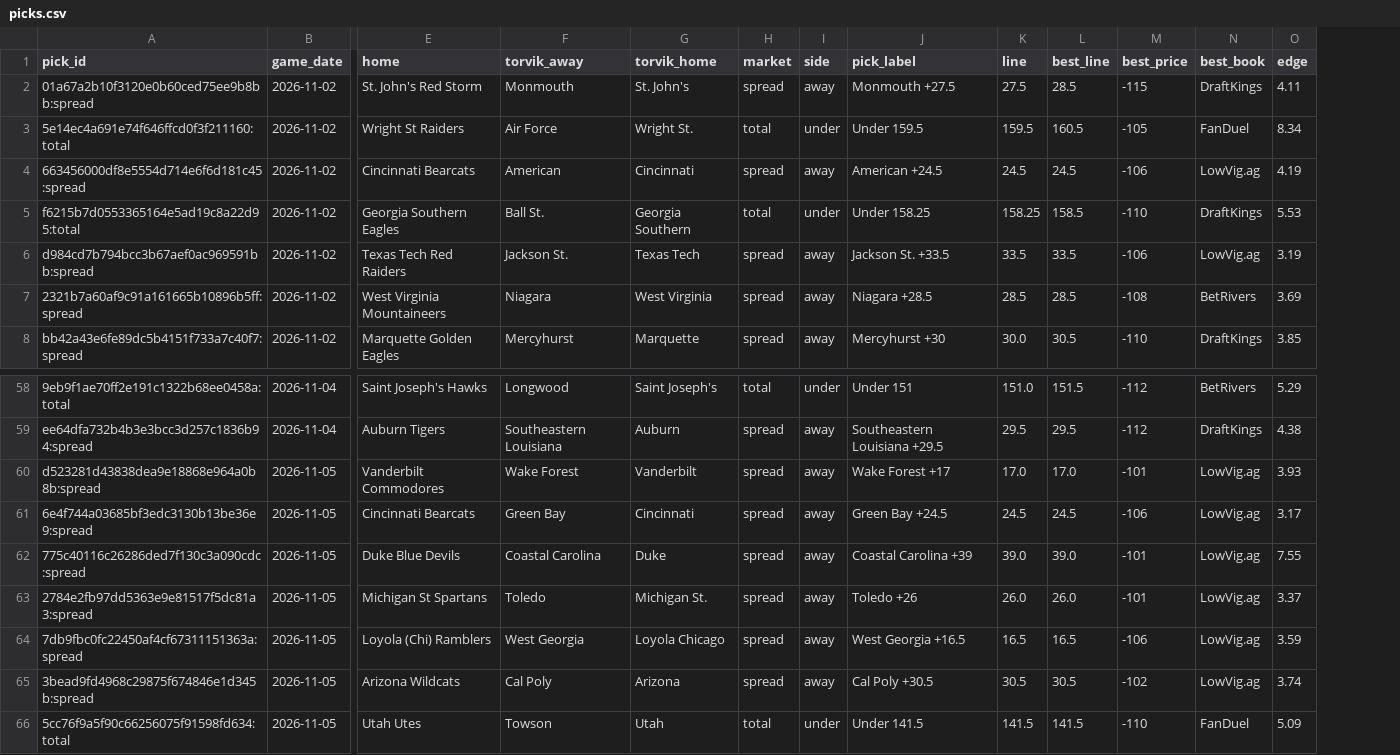
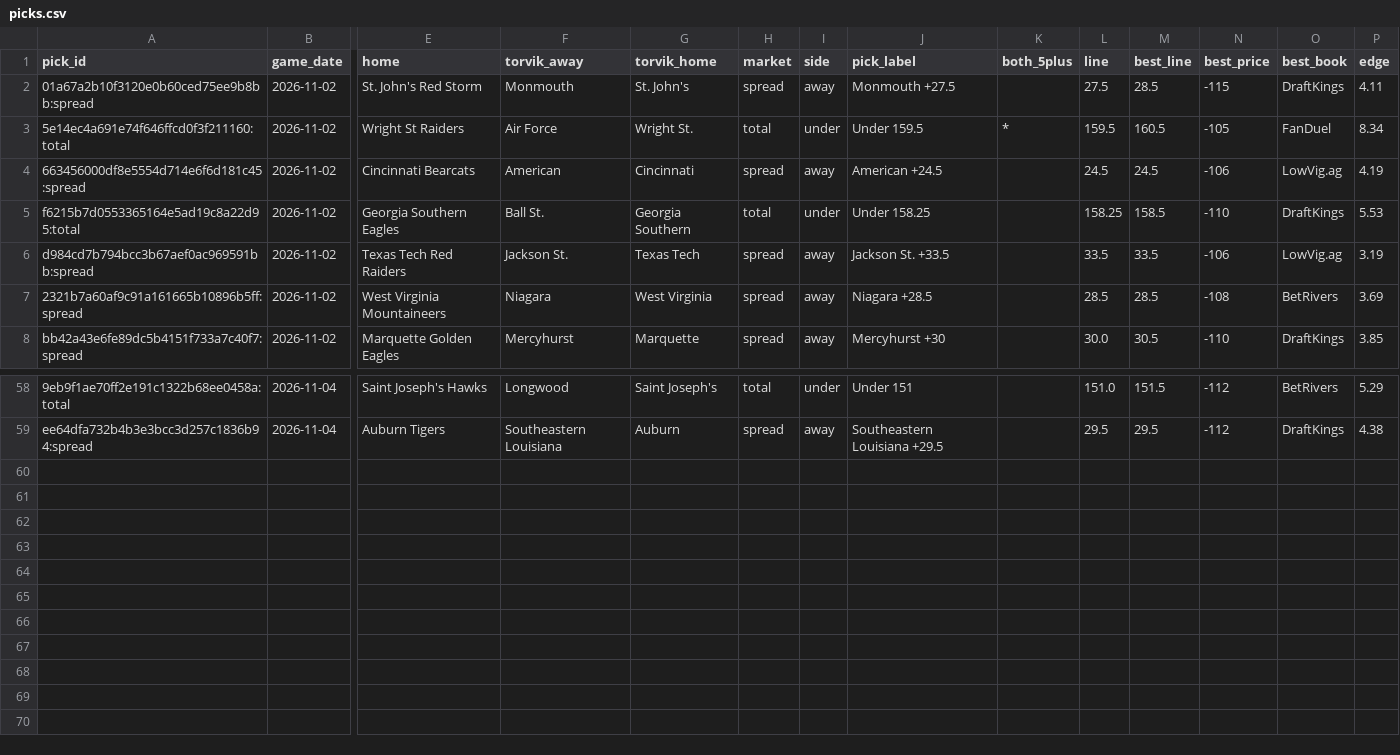
Before and after one commit to wheehawk/CBB_Mispricing, a CSV file: data/picks.csv, drawn as a sheet; only a part is shown, gaps mark what is left out; removed rows and columns are numbered as before the commit, all else as after; rows hold the shown columns only; the diff names each change by its address in the sheet, - before the commit and + after, or states it on an @@ line.

```diff
--- a/data/picks.csv
+++ b/data/picks.csv
+column K (both_5plus), row 3: *
-row 60: d523281d43838dea9e18868e964a0b8b:spread | 2026-11-05 | Vanderbilt Commodores | Wake Forest | Vanderbilt | spread | away | Wake Forest +17 | 17.0 | 17.0 | -101 | LowVig.ag | 3.93
-row 61: 6e4f744a03685bf3edc3130b13be36e9:spread | 2026-11-05 | Cincinnati Bearcats | Green Bay | Cincinnati | spread | away | Green Bay +24.5 | 24.5 | 24.5 | -106 | LowVig.ag | 3.17
-row 62: 775c40116c26286ded7f130c3a090cdc:spread | 2026-11-05 | Duke Blue Devils | Coastal Carolina | Duke | spread | away | Coastal Carolina +39 | 39.0 | 39.0 | -101 | LowVig.ag | 7.55
-row 63: 2784e2fb97dd5363e9e81517f5dc81a3:spread | 2026-11-05 | Michigan St Spartans | Toledo | Michigan St. | spread | away | Toledo +26 | 26.0 | 26.0 | -101 | LowVig.ag | 3.37
-row 64: 7db9fbc0fc22450af4cf67311151363a:spread | 2026-11-05 | Loyola (Chi) Ramblers | West Georgia | Loyola Chicago | spread | away | West Georgia +16.5 | 16.5 | 16.5 | -106 | LowVig.ag | 3.59
-row 65: 3bead9fd4968c29875f674846e1d345b:spread | 2026-11-05 | Arizona Wildcats | Cal Poly | Arizona | spread | away | Cal Poly +30.5 | 30.5 | 30.5 | -102 | LowVig.ag | 3.74
-row 66: 5cc76f9a5f90c66256075f91598fd634:total | 2026-11-05 | Utah Utes | Towson | Utah | total | under | Under 141.5 | 141.5 | 141.5 | -110 | FanDuel | 5.09
```
Also changed, not shown: 1 other file.
